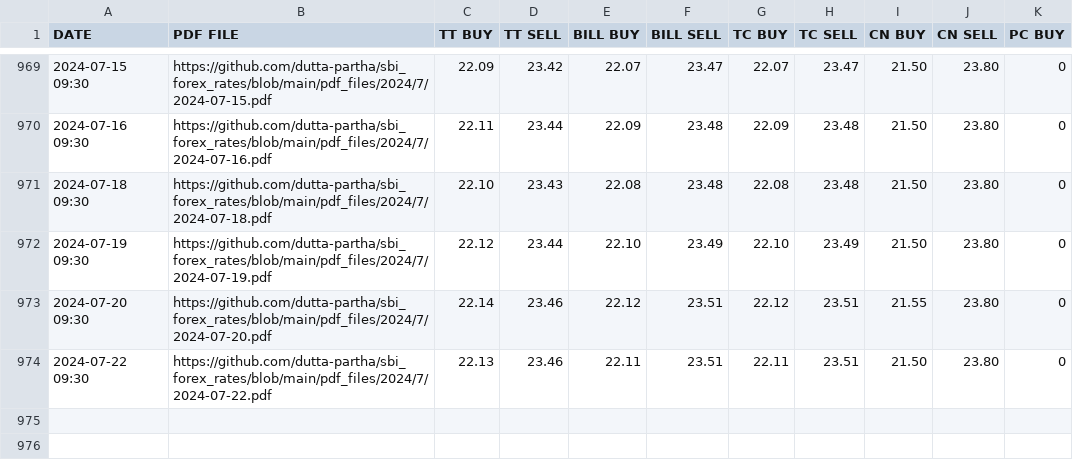
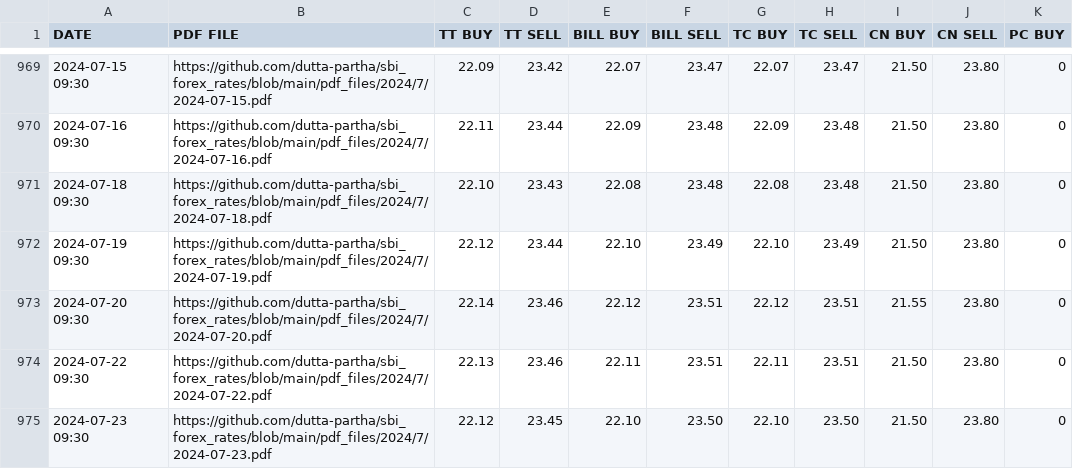
Before and after one commit to dutta-partha/sbi_forex_rates, a CSV file: csv_files/SBI_REFERENCE_RATES_AED.csv, drawn as a sheet; only a part is shown, gaps mark what is left out.

```diff
--- a/csv_files/SBI_REFERENCE_RATES_AED.csv
+++ b/csv_files/SBI_REFERENCE_RATES_AED.csv
@@ -974 +974,2 @@ DATE,PDF FILE,TT BUY,TT SELL,BILL BUY,BILL SELL,TC BUY,TC SELL,CN BUY,CN SELL,PC
 2024-07-22 09:30,https://github.com/dutta-partha/sbi_forex_rates/blob/main/pdf_files/2024/7/2024-07-22.pdf,22.13,23.46,22.11,23.51,22.11,23.51,21.50,23.80,0
+2024-07-23 09:30,https://github.com/dutta-partha/sbi_forex_rates/blob/main/pdf_files/2024/7/2024-07-23.pdf,22.12,23.45,22.10,23.50,22.10,23.50,21.50,23.80,0
```
Also changed, not shown: csv_files/SBI_REFERENCE_RATES_AUD.csv, csv_files/SBI_REFERENCE_RATES_BHD.csv, 28 other files.
